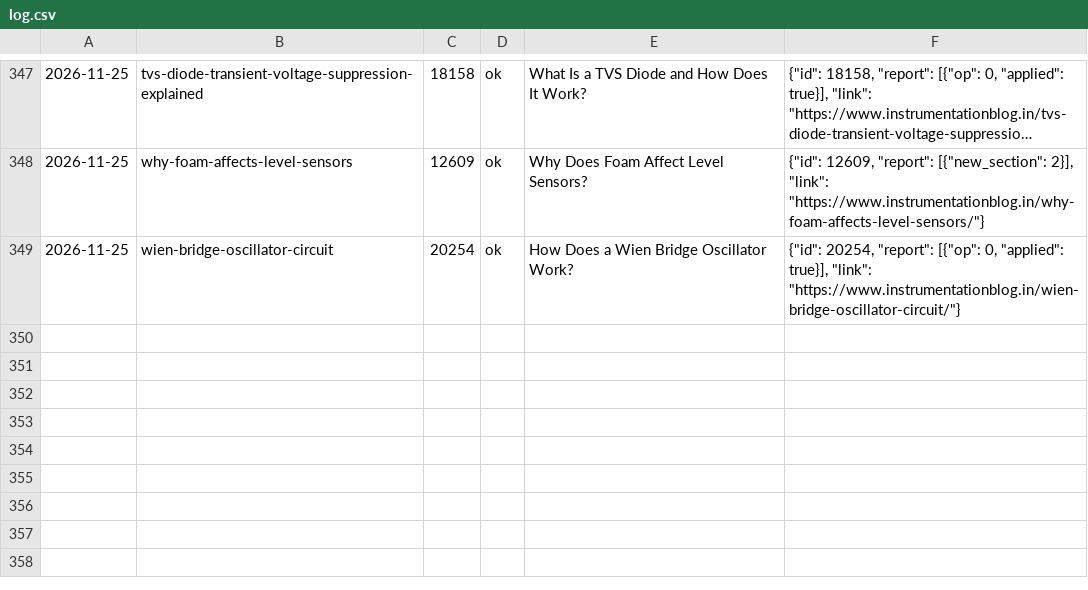
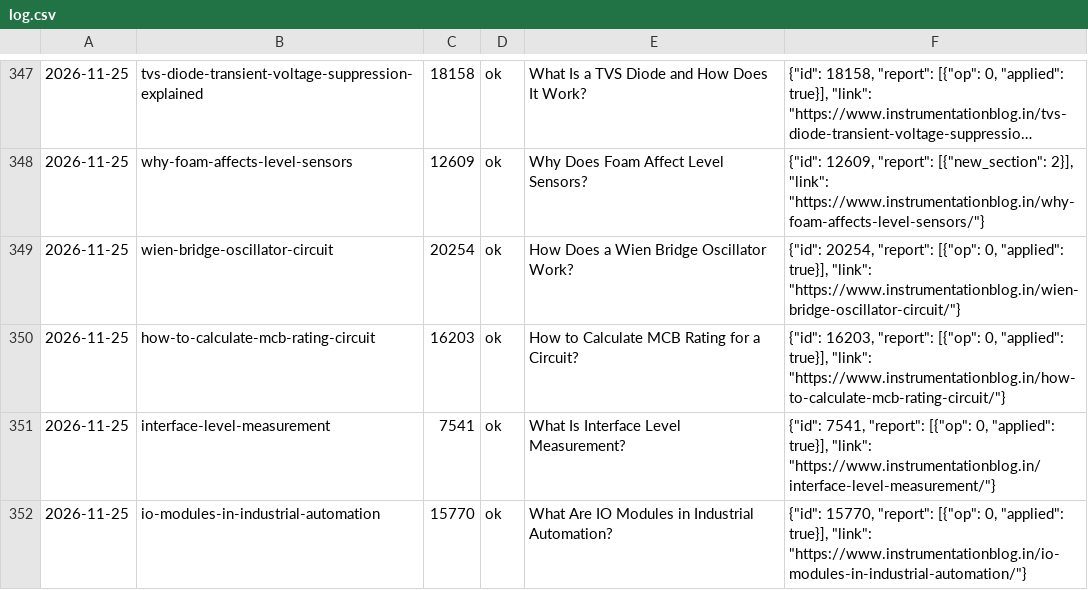
Before and after one commit to santajigade/instrumentationblog-howitworks, a CSV file: _geo/log.csv, drawn as a sheet; only a part is shown, gaps mark what is left out; long unchanged cells end in …; the diff names each change by its address in the sheet, - before the commit and + after, or states it on an @@ line.

```diff
--- a/_geo/log.csv
+++ b/_geo/log.csv
+row 350: 2026-11-25 | how-to-calculate-mcb-rating-circuit | 16203 | ok | How to Calculate MCB Rating for a Circuit? | {"id": 16203, "report": [{"op": 0, "applied": true}], "link": "https://www.instrumentationblog.in/how-to-calculate-mcb-rating-circuit/"}
+row 351: 2026-11-25 | interface-level-measurement | 7541 | ok | What Is Interface Level Measurement? | {"id": 7541, "report": [{"op": 0, "applied": true}], "link": "https://www.instrumentationblog.in/interface-level-measurement/"}
+row 352: 2026-11-25 | io-modules-in-industrial-automation | 15770 | ok | What Are IO Modules in Industrial Automation? | {"id": 15770, "report": [{"op": 0, "applied": true}], "link": "https://www.instrumentationblog.in/io-modules-in-industrial-automation/"}
```
Also changed, not shown: 4 other files.
